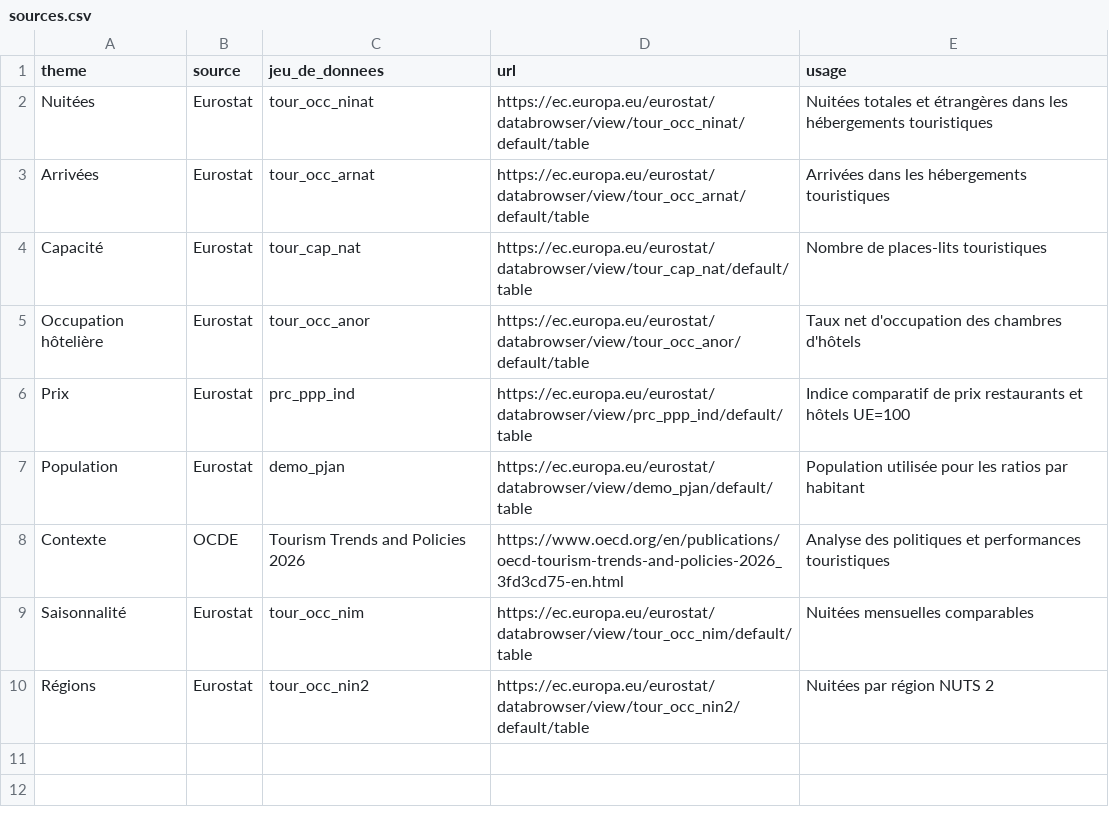
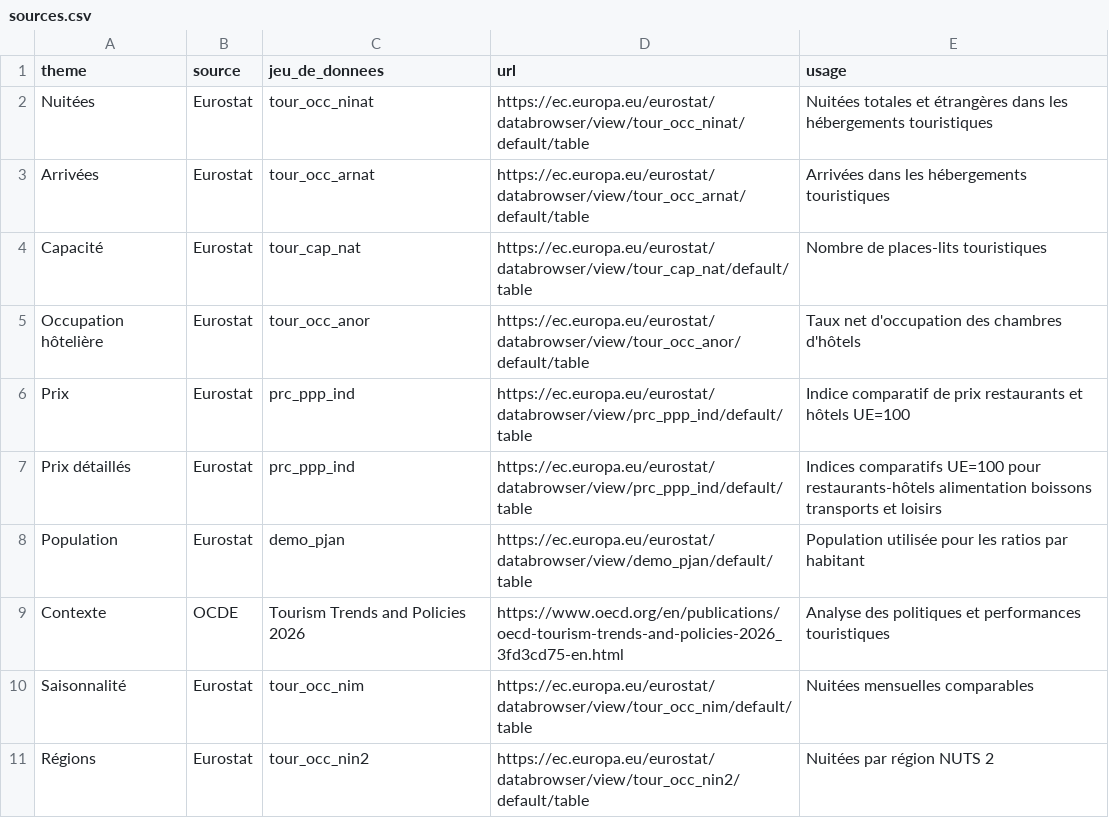
Before and after one commit to klemau84/tourisme-europe-comparatif, a CSV file: data/sources.csv, drawn as a sheet; the diff names each change by its address in the sheet, - before the commit and + after, or states it on an @@ line.

Commit message:
V3 - Comparateur detaille des prix France Espagne Italie

```diff
--- a/data/sources.csv
+++ b/data/sources.csv
+row 7: Prix détaillés | Eurostat | prc_ppp_ind | https://ec.europa.eu/eurostat/databrowser/view/prc_ppp_ind/default/table | Indices comparatifs UE=100 pour restaurants-hôtels alimentation boissons transports et loisirs
```
Also changed, not shown: 8 other files.
